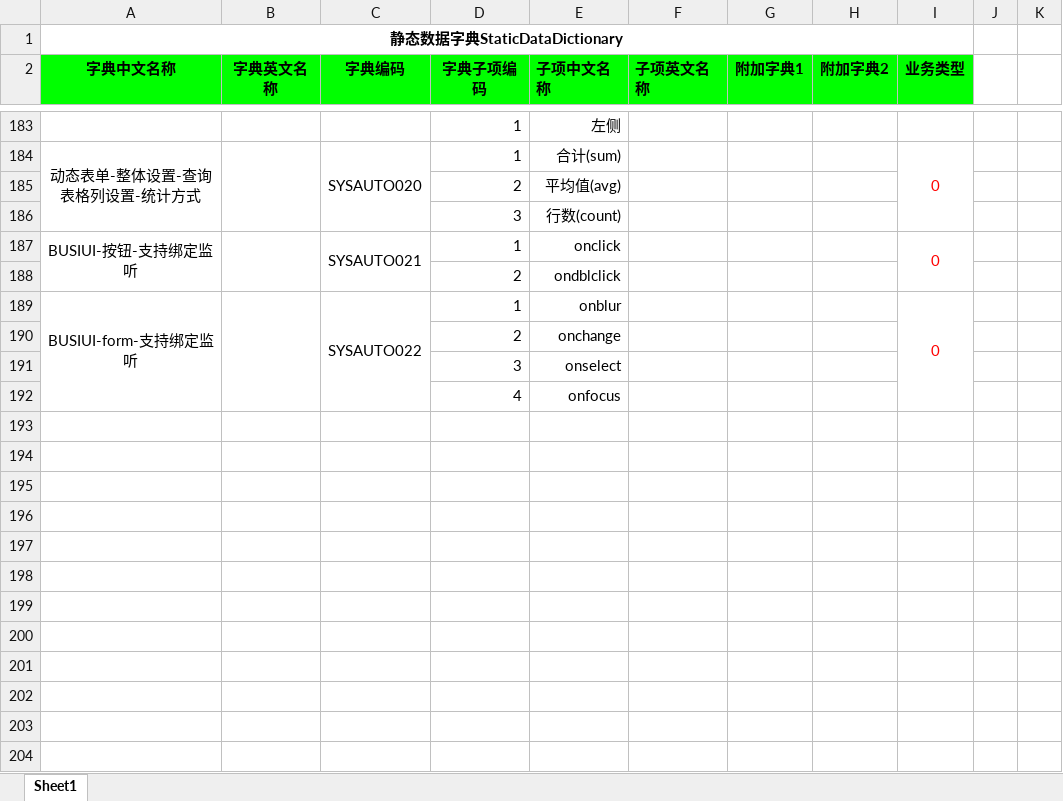
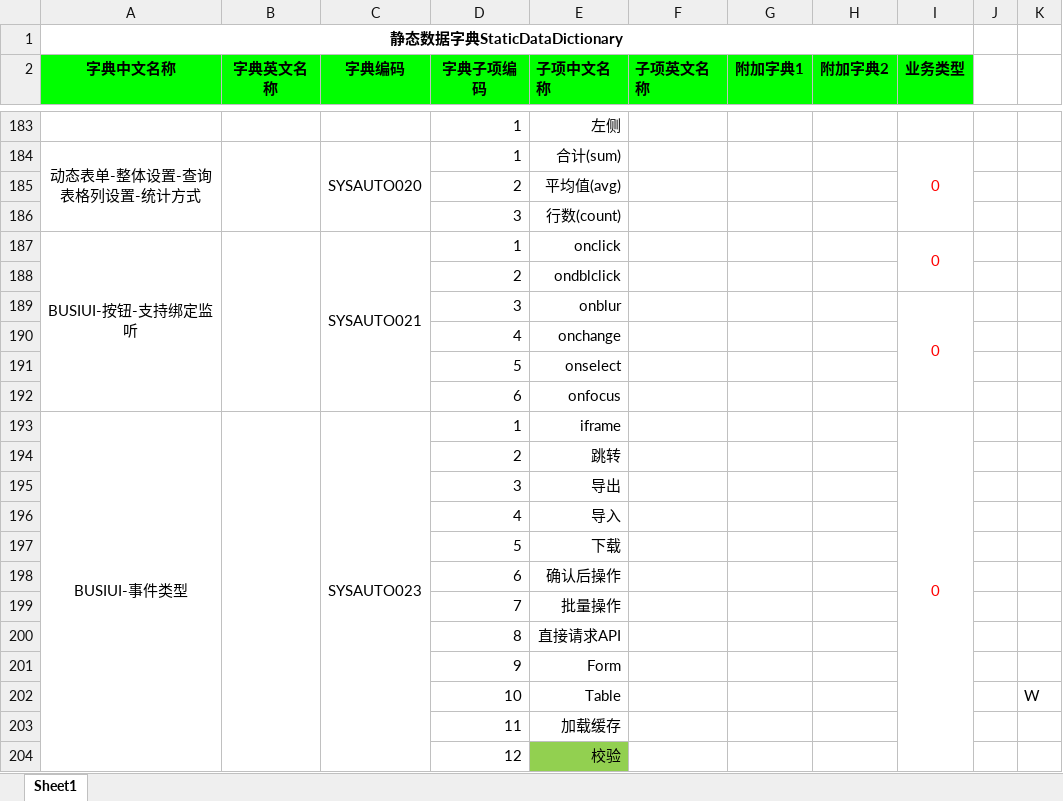
Before and after one commit to busiui/docs, an Excel workbook: db/busiui-dict.xlsx, sheet Sheet1, drawn as a sheet; only a part is shown, gaps mark what is left out; values as stored, in another font and other column widths than the file's, no borders; conditional formats not drawn; removed rows and columns are numbered as before the commit, all else as after; the diff covers the shown part only; the diff names each change by its address in the sheet, - before the commit and + after, or states it on an @@ line.

Commit message:
add db grid col table and dict

```diff
--- a/db/busiui-dict.xlsx (sheet Sheet1)
+++ b/db/busiui-dict.xlsx (sheet Sheet1)
-A187:A188 merged
+A187:A192 merged
-B187:B188 merged
+B187:B192 merged
-C187:C188 merged
+C187:C192 merged
-row 189: BUSIUI-form-支持绑定监听 |  | SYSAUTO022 | 1 | onblur |  |  |  | 0
-row 190:  |  |  | 2 | onchange
-row 191:  |  |  | 3 | onselect
+row 189:  |  |  | 3 | onblur |  |  |  | 0
-E190 (子项中文名称): onfocus
+E190 (子项中文名称): onchange
+row 191:  |  |  | 5 | onselect
+row 192:  |  |  | 6 | onfocus
+row 193: BUSIUI-事件类型 |  | SYSAUTO023 | 1 | iframe |  |  |  | 0
+row 194:  |  |  | 2 | 跳转
+row 195:  |  |  | 3 | 导出
+row 196:  |  |  | 4 | 导入
+row 197:  |  |  | 5 | 下载
+row 198:  |  |  | 6 | 确认后操作
+row 199:  |  |  | 7 | 批量操作
+row 200:  |  |  | 8 | 直接请求API
+row 201:  |  |  | 9 | Form
+row 202:  |  |  | 10 | Table |  |  |  |  |  | W
+row 203:  |  |  | 11 | 加载缓存
+row 204:  |  |  | 12 | 校验
```
Also changed, not shown: 11 added rows elsewhere in this sheet, 2 other files.
